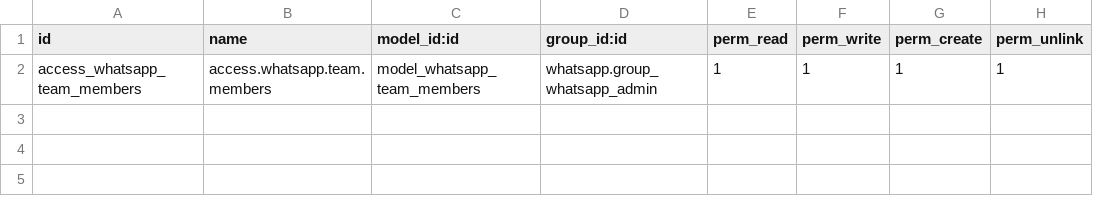
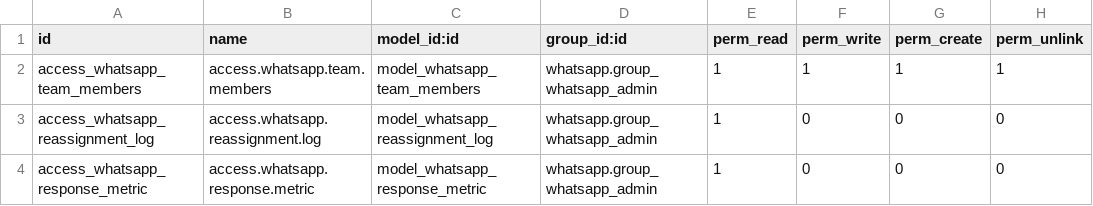
Before and after one commit to ougc27/xe-seguridad, a CSV file: xe_whatsapp/security/ir.model.access.csv, drawn as a sheet.

Commit message:
[ADD] Auto reassign changes for sales person in whatsapp module

```diff
--- a/xe_whatsapp/security/ir.model.access.csv
+++ b/xe_whatsapp/security/ir.model.access.csv
@@ -2 +2,3 @@ id,name,model_id:id,group_id:id,perm_read,perm_write,perm_create,perm_unlink
 access_whatsapp_team_members,access.whatsapp.team.members,model_whatsapp_team_members,whatsapp.group_whatsapp_admin,1,1,1,1
+access_whatsapp_reassignment_log,access.whatsapp.reassignment.log,model_whatsapp_reassignment_log,whatsapp.group_whatsapp_admin,1,0,0,0
+access_whatsapp_response_metric,access.whatsapp.response.metric,model_whatsapp_response_metric,whatsapp.group_whatsapp_admin,1,0,0,0
```
Also changed, not shown: 17 other files.
